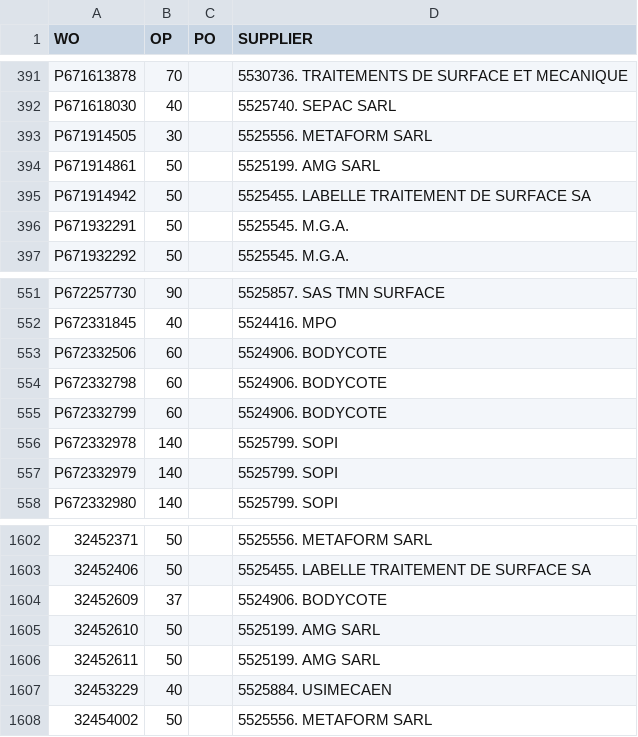
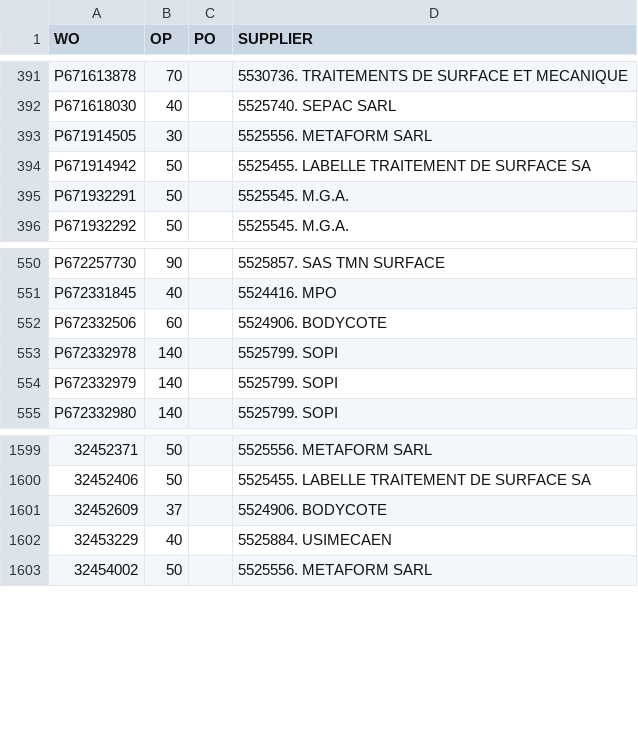
Before and after one commit to Visualys/Cyberplan, a CSV file: CND_OPEXT.csv, drawn as a sheet; only a part is shown, gaps mark what is left out; the diff names each change by its address in the sheet, - before the commit and + after, or states it on an @@ line.

Commit message:
Updated on 2024-03-15 09:00:40

```diff
--- a/CND_OPEXT.csv
+++ b/CND_OPEXT.csv
-row 394: P671914861 | 50 |  | 5525199. AMG SARL
-row 554: P672332798 | 60 |  | 5524906. BODYCOTE
-row 555: P672332799 | 60 |  | 5524906. BODYCOTE
-row 1605: 32452610 | 50 |  | 5525199. AMG SARL
-row 1606: 32452611 | 50 |  | 5525199. AMG SARL
```
